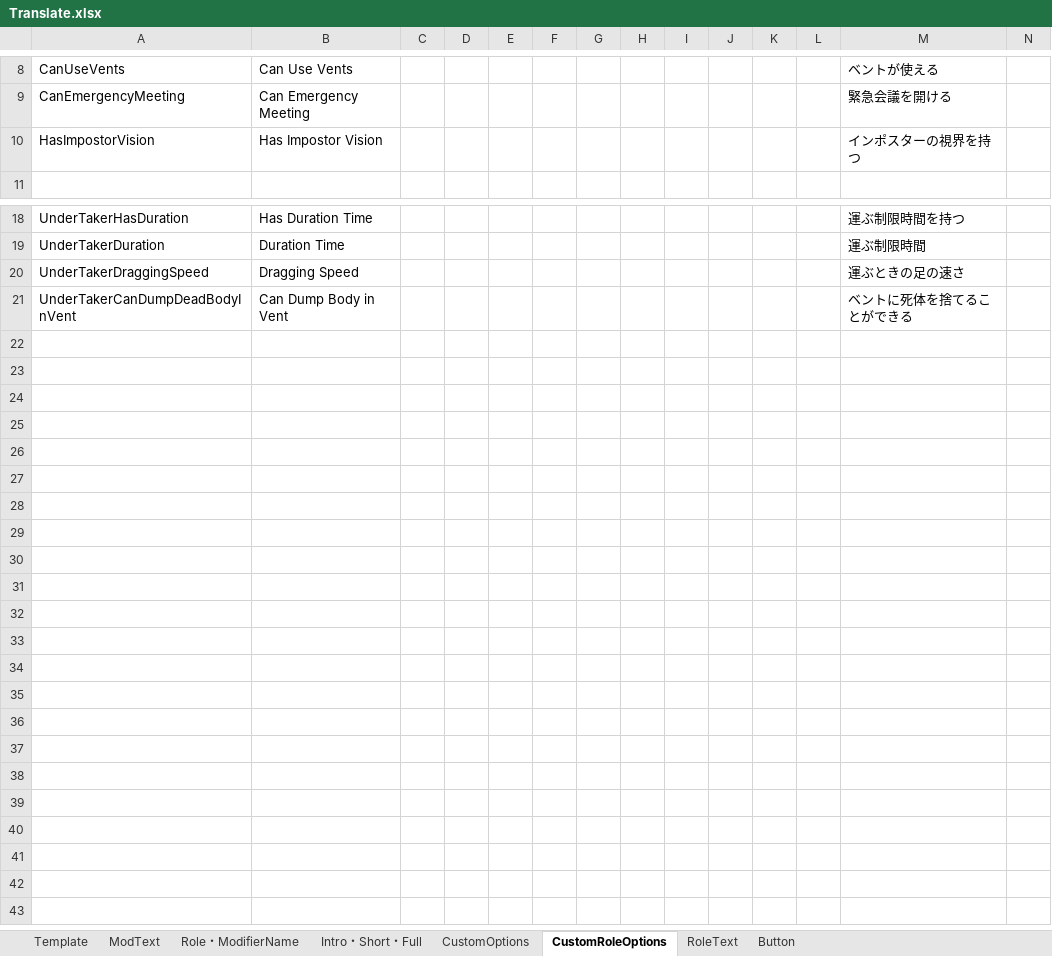
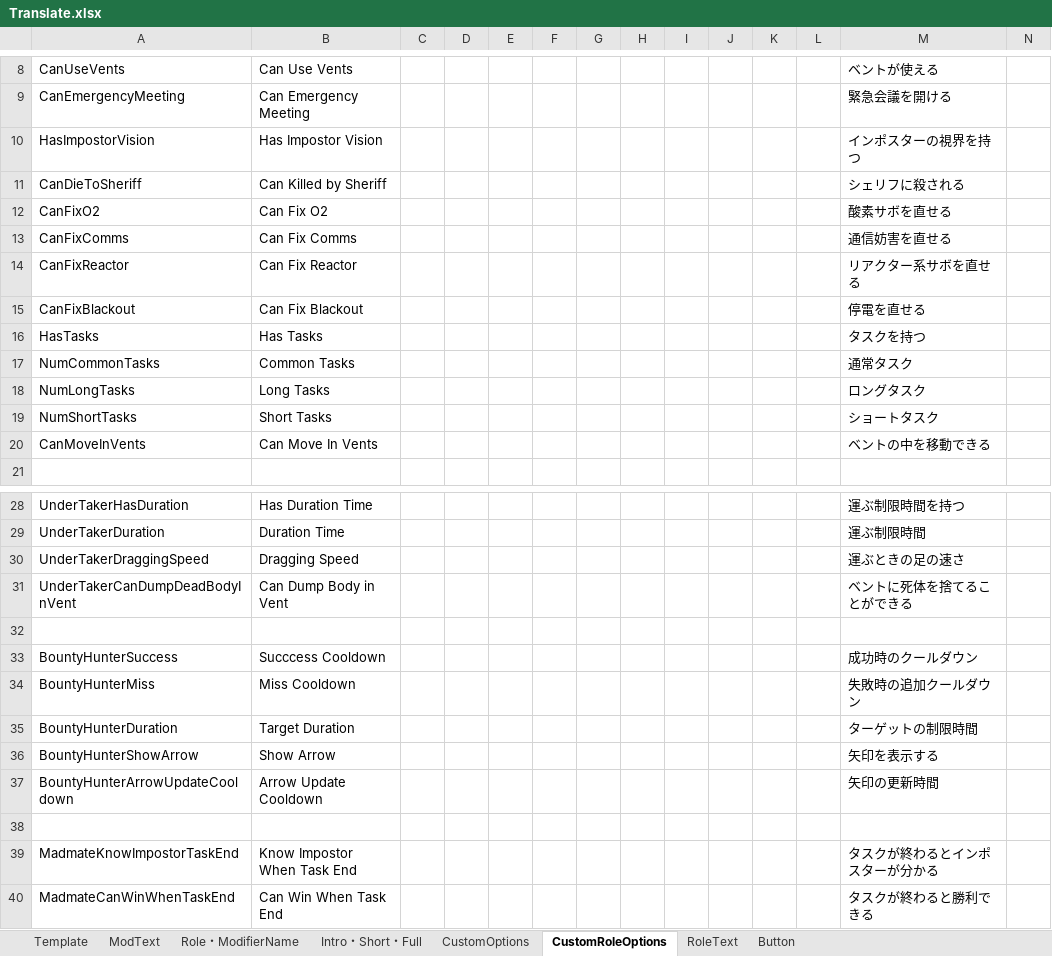
Before and after one commit to SubDekoKiyo/UltimateMods, an Excel workbook: Translate.xlsx, sheet CustomRoleOptions, drawn as a sheet; only a part is shown, gaps mark what is left out; values as stored, in another font and other column widths than the file's, no borders; rows hold the shown columns only; the diff names each change by its address in the sheet, - before the commit and + after, or states it on an @@ line.

```diff
--- a/Translate.xlsx (sheet CustomRoleOptions)
+++ b/Translate.xlsx (sheet CustomRoleOptions)
+row 11: CanDieToSheriff | Can Killed by Sheriff |  |  |  |  |  |  |  |  |  |  | シェリフに殺される
+row 12: CanFixO2 | Can Fix O2 |  |  |  |  |  |  |  |  |  |  | 酸素サボを直せる
+row 13: CanFixComms | Can Fix Comms |  |  |  |  |  |  |  |  |  |  | 通信妨害を直せる
+row 14: CanFixReactor | Can Fix Reactor |  |  |  |  |  |  |  |  |  |  | リアクター系サボを直せる
+row 15: CanFixBlackout | Can Fix Blackout |  |  |  |  |  |  |  |  |  |  | 停電を直せる
+row 16: HasTasks | Has Tasks |  |  |  |  |  |  |  |  |  |  | タスクを持つ
+row 17: NumCommonTasks | Common Tasks |  |  |  |  |  |  |  |  |  |  | 通常タスク
+row 18: NumLongTasks | Long Tasks |  |  |  |  |  |  |  |  |  |  | ロングタスク
+row 19: NumShortTasks | Short Tasks |  |  |  |  |  |  |  |  |  |  | ショートタスク
+row 20: CanMoveInVents | Can Move In Vents |  |  |  |  |  |  |  |  |  |  | ベントの中を移動できる
+row 32: (empty)
+row 33: BountyHunterSuccess | Succcess Cooldown |  |  |  |  |  |  |  |  |  |  | 成功時のクールダウン
+row 34: BountyHunterMiss | Miss Cooldown |  |  |  |  |  |  |  |  |  |  | 失敗時の追加クールダウン
+row 35: BountyHunterDuration | Target Duration |  |  |  |  |  |  |  |  |  |  | ターゲットの制限時間
+row 36: BountyHunterShowArrow | Show Arrow |  |  |  |  |  |  |  |  |  |  | 矢印を表示する
+row 37: BountyHunterArrowUpdateCooldown | Arrow Update Cooldown |  |  |  |  |  |  |  |  |  |  | 矢印の更新時間
+row 38: (empty)
+row 39: MadmateKnowImpostorTaskEnd | Know Impostor When Task End |  |  |  |  |  |  |  |  |  |  | タスクが終わるとインポスターが分かる
+row 40: MadmateCanWinWhenTaskEnd | Can Win When Task End |  |  |  |  |  |  |  |  |  |  | タスクが終わると勝利できる
```
Also changed, not shown: sheet ModText, sheet Intro・Short・Full, sheet Role・ModifierName, sheet CustomOptions, 37 other files.
